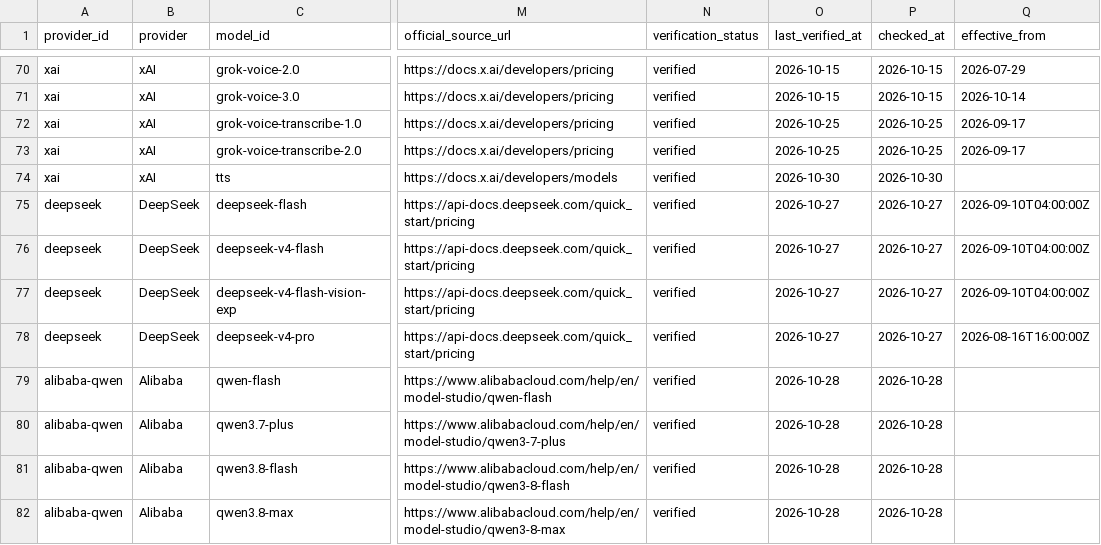
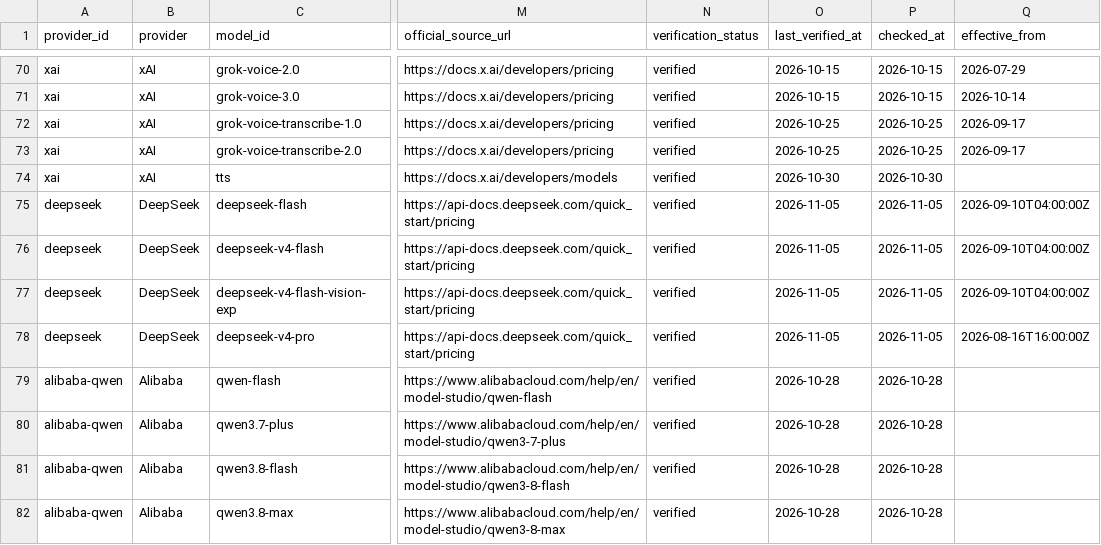
Before and after one commit to aicostbudget/ai-api-pricing-data, a CSV file: huggingface/train.csv, drawn as a sheet; only a part is shown, gaps mark what is left out; the diff names each change by its address in the sheet, - before the commit and + after, or states it on an @@ line.

```diff
--- a/huggingface/train.csv
+++ b/huggingface/train.csv
-O75:O78 (last_verified_at): 2026-10-27
+O75:O78 (last_verified_at): 2026-11-05
-P75:P78 (checked_at): 2026-10-27
+P75:P78 (checked_at): 2026-11-05
```
Also changed, not shown: api/v1/prices.csv, data/prices.csv, 34 other files.
